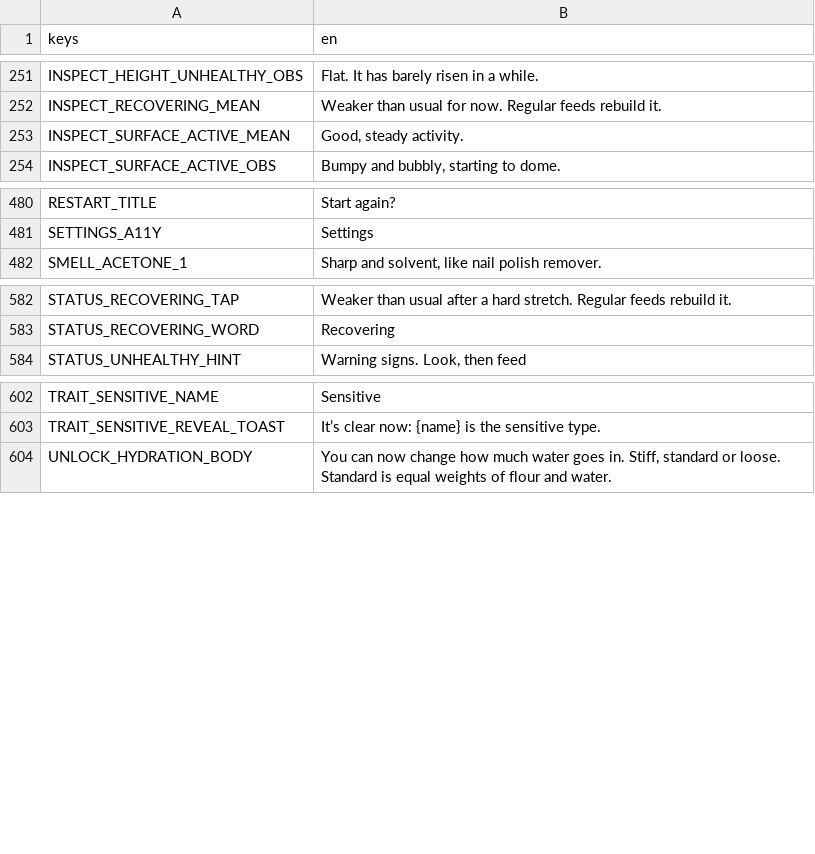
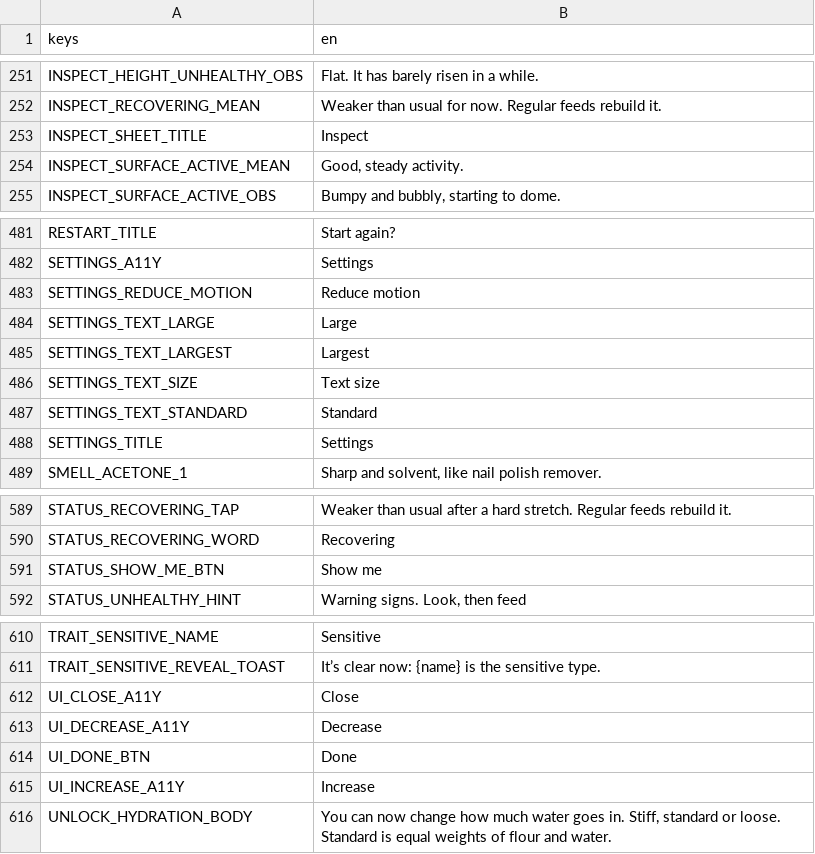
Before and after one commit to obroshnij/sourdough-feed-app, a CSV file: src/i18n/en.csv, drawn as a sheet; only a part is shown, gaps mark what is left out.

Commit message:
Adopt T3's 12 UI strings into the catalog (640 strings)
STATUS_SHOW_ME_BTN, the shared UI and settings controls, and
INSPECT_SHEET_TITLE move from pending_ui.csv into game-copy and en.csv in
one commit, as T3 approved.

```diff
--- a/src/i18n/en.csv
+++ b/src/i18n/en.csv
@@ -252,2 +252,3 @@ INSPECT_HEIGHT_UNHEALTHY_OBS,Flat. It has barely risen in a while.
 INSPECT_RECOVERING_MEAN,Weaker than usual for now. Regular feeds rebuild it.
+INSPECT_SHEET_TITLE,Inspect
 INSPECT_SURFACE_ACTIVE_MEAN,"Good, steady activity."
@@ -481,2 +482,8 @@ RESTART_TITLE,Start again?
 SETTINGS_A11Y,Settings
+SETTINGS_REDUCE_MOTION,Reduce motion
+SETTINGS_TEXT_LARGE,Large
+SETTINGS_TEXT_LARGEST,Largest
+SETTINGS_TEXT_SIZE,Text size
+SETTINGS_TEXT_STANDARD,Standard
+SETTINGS_TITLE,Settings
 SMELL_ACETONE_1,"Sharp and solvent, like nail polish remover."
@@ -583,2 +590,3 @@ STATUS_RECOVERING_TAP,Weaker than usual after a hard stretch. Regular feeds rebu
 STATUS_RECOVERING_WORD,Recovering
+STATUS_SHOW_ME_BTN,Show me
 STATUS_UNHEALTHY_HINT,"Warning signs. Look, then feed"
@@ -603,2 +611,6 @@ TRAIT_SENSITIVE_NAME,Sensitive
 TRAIT_SENSITIVE_REVEAL_TOAST,It’s clear now: {name} is the sensitive type.
+UI_CLOSE_A11Y,Close
+UI_DECREASE_A11Y,Decrease
+UI_DONE_BTN,Done
+UI_INCREASE_A11Y,Increase
 UNLOCK_HYDRATION_BODY,"You can now change how much water goes in. Stiff, standard or loose. Standard is equal weights of flour and water."
```
Also changed, not shown: 3 other files.
